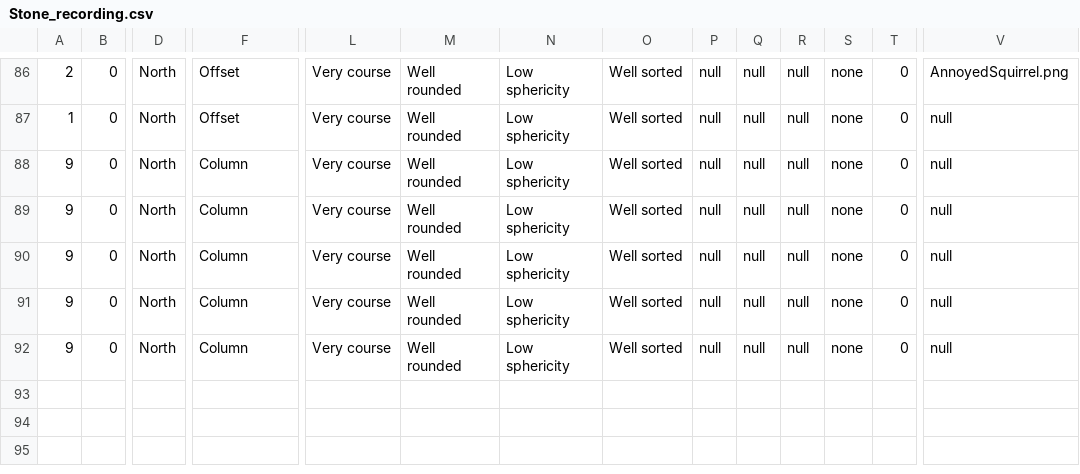
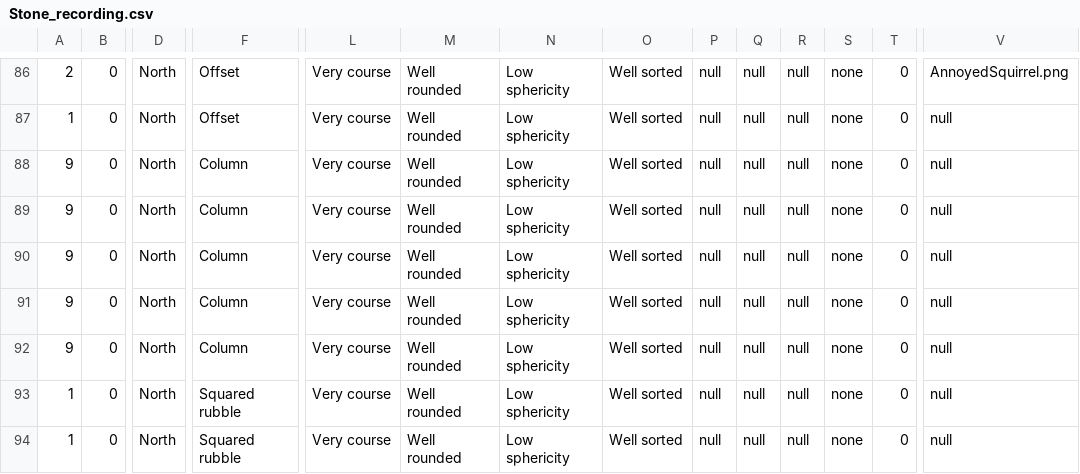
Before and after one commit to NewcastleRSE/WallCap_StoneRecording, a CSV file: Stone_recording.csv, drawn as a sheet; only a part is shown, gaps mark what is left out; rows hold the shown columns only; the diff names each change by its address in the sheet, - before the commit and + after, or states it on an @@ line.

```diff
--- a/Stone_recording.csv
+++ b/Stone_recording.csv
+row 93: 1 | 0 | North | Squared rubble | Very course | Well rounded | Low sphericity | Well sorted | null | null | null | none | 0 | null
+row 94: 1 | 0 | North | Squared rubble | Very course | Well rounded | Low sphericity | Well sorted | null | null | null | none | 0 | null
```
Also changed, not shown: 8 other files.
